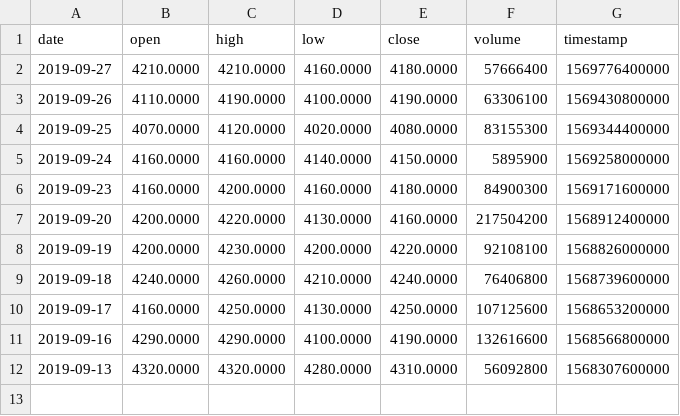
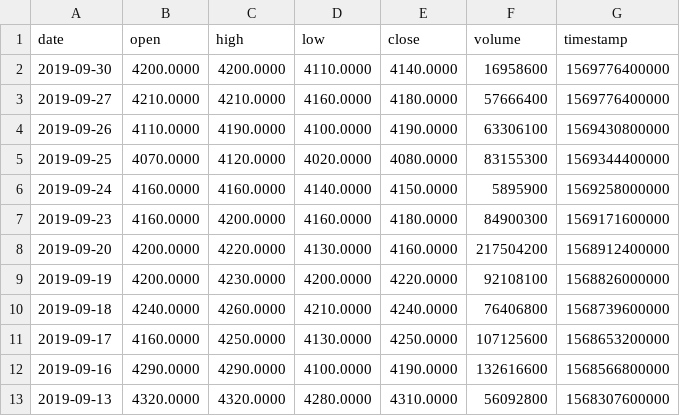
Before and after one commit to VolantisBRI/VolantisProject, a CSV file: Stocks/BBRI Stock.csv, drawn as a sheet; the diff names each change by its address in the sheet, - before the commit and + after, or states it on an @@ line.

Commit message:
Update BBRI Stock.csv

```diff
--- a/Stocks/BBRI Stock.csv
+++ b/Stocks/BBRI Stock.csv
+row 2: 2019-09-30 | 4200.0000 | 4200.0000 | 4110.0000 | 4140.0000 | 16958600 | 1569776400000
```
